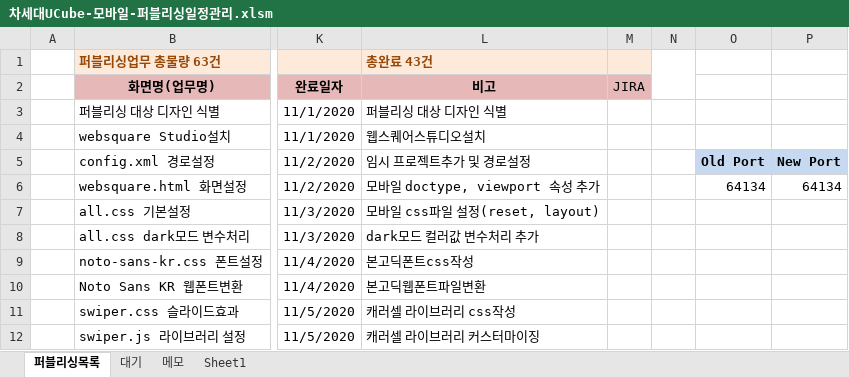
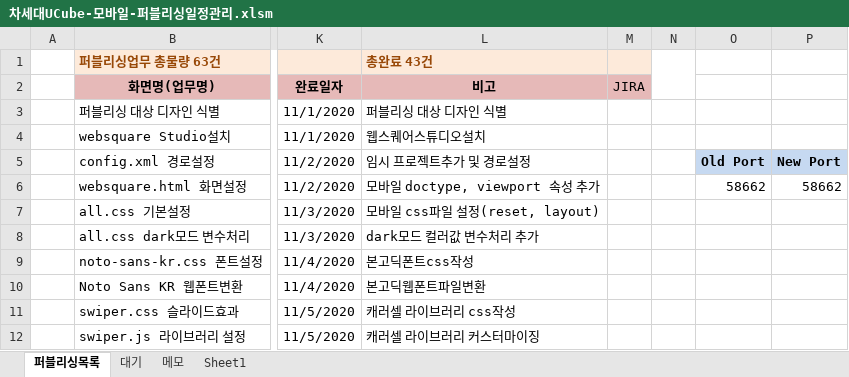
Before and after one commit to Kim-sangjoon/new_ucube_m, an Excel workbook: new_ucube_m/WebContent/static/web/pub/차세대UCube-모바일-퍼블리싱일정관리.xlsm, sheet 퍼블리싱목록, drawn as a sheet; only a part is shown, gaps mark what is left out; values as stored, in another font and other column widths than the file's, no borders; charts and pictures not drawn; the diff names each change by its address in the sheet, - before the commit and + after, or states it on an @@ line.

```diff
--- a/new_ucube_m/WebContent/static/web/pub/차세대UCube-모바일-퍼블리싱일정관리.xlsm (sheet 퍼블리싱목록)
+++ b/new_ucube_m/WebContent/static/web/pub/차세대UCube-모바일-퍼블리싱일정관리.xlsm (sheet 퍼블리싱목록)
-O6: 64134
+O6: 58662
-P6: 64134
+P6: 58662
```
Also changed, not shown: charts or pictures, 26 other files.
